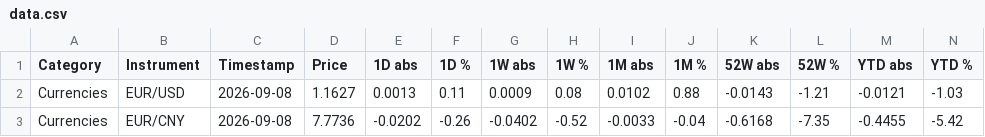
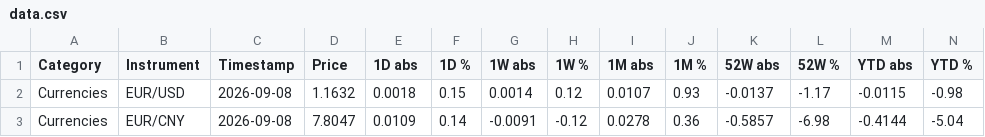
Before and after one commit to FloKlinge/finance-dashboard, a CSV file: data.csv, drawn as a sheet; only a part is shown; the diff covers the shown part only.

```diff
--- a/data.csv
+++ b/data.csv
@@ -1,3 +1,3 @@
 Category,Instrument,Timestamp,Price,1D abs,1D %,1W abs,1W %,1M abs,1M %,52W abs,52W %,YTD abs,YTD %
-Currencies,EUR/USD,2026-09-08,1.1627,0.0013,0.11,0.0009,0.08,0.0102,0.88,-0.0143,-1.21,-0.0121,-1.03
-Currencies,EUR/CNY,2026-09-08,7.7736,-0.0202,-0.26,-0.0402,-0.52,-0.0033,-0.04,-0.6168,-7.35,-0.4455,-5.42
+Currencies,EUR/USD,2026-09-08,1.1632,0.0018,0.15,0.0014,0.12,0.0107,0.93,-0.0137,-1.17,-0.0115,-0.98
+Currencies,EUR/CNY,2026-09-08,7.8047,0.0109,0.14,-0.0091,-0.12,0.0278,0.36,-0.5857,-6.98,-0.4144,-5.04
```
Also changed, not shown: 52 edited cells elsewhere in this file, 1 other file.
